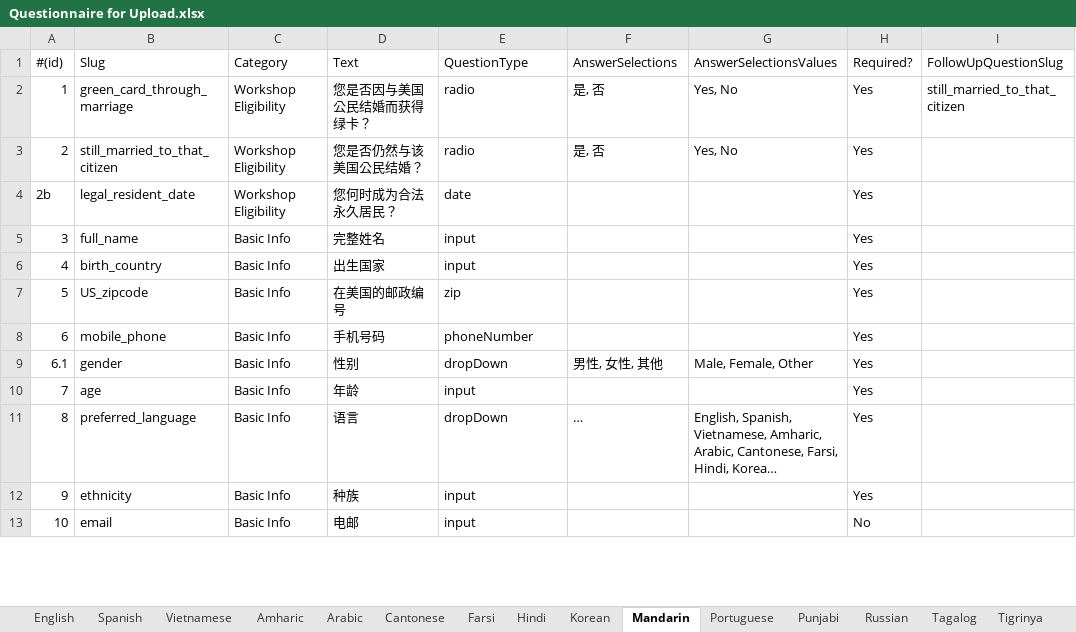
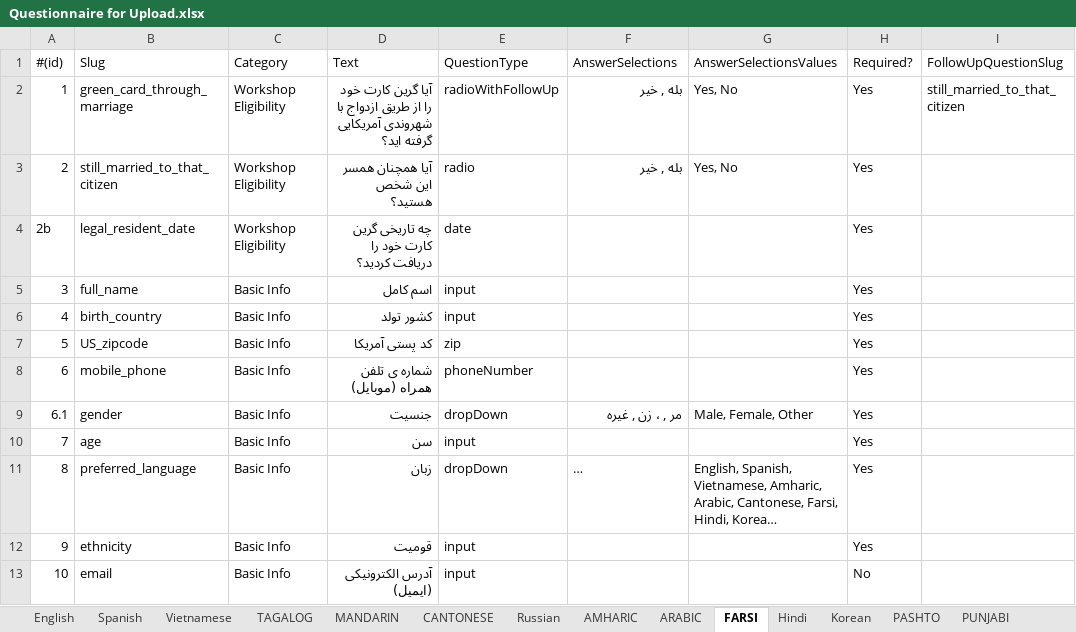
Before and after one commit to codeforsanjose/e-immigrate, an Excel workbook: backend/Questionnaire for Upload.xlsx, sheet FARSI, drawn as a sheet; only a part is shown; long unchanged cells end in …; values as stored, in another font and other column widths than the file's, no cell formats; charts and pictures not drawn; the diff covers the shown part only; the diff names each change by its address in the sheet, - before the commit and + after, or states it on an @@ line.

```diff
--- a/backend/Questionnaire for Upload.xlsx (sheet FARSI)
+++ b/backend/Questionnaire for Upload.xlsx (sheet FARSI)
-sheet tab: Amharic
+sheet tab: TAGALOG
-sheet tab: Arabic
+sheet tab: MANDARIN
-sheet tab: Cantonese
+sheet tab: CANTONESE
-sheet tab: Mandarin
+sheet tab: FARSI
-sheet tab: Tagalog
+sheet tab: PUNJABI
-sheet tab: Farsi
-sheet tab: Punjabi
-sheet tab: Tigrinya
+sheet tab: AMHARIC
+sheet tab: ARABIC
+sheet tab: PASHTO
@@ sheet tab order changed: English | Spanish | Vietnamese | TAGALOG | MANDARIN | CANTONESE | Russian | AMHARIC | ARABIC | FARSI | Hindi | Korean | PASHTO | PUNJABI @@
-D2 (Text): 您是否因与美国公民结婚而获得绿卡？
+D2 (Text): آیا گرین کارت خود را از طریق ازدواج با شهروندی آمریکایی گرفته اید؟
-E2 (QuestionType): radio
+E2 (QuestionType): radioWithFollowUp
-F2:F3 (AnswerSelections): 是, 否
+F2:F3 (AnswerSelections): بله , خیر
-D3 (Text): 您是否仍然与该美国公民结婚？
+D3 (Text): آیا همچنان همسر این شخص هستید؟
-D4 (Text): 您何时成为合法永久居民？
+D4 (Text): چه تاریخی گرین کارت خود را دریافت کردید؟
-D5 (Text): 完整姓名
+D5 (Text): اسم کامل
-D6 (Text): 出生国家
+D6 (Text): کشور تولد
-D7 (Text): 在美国的邮政编号
+D7 (Text): کد پستی آمریکا
-D8 (Text): 手机号码
+D8 (Text): شماره ی تلفن همراه (موبایل)
-D9 (Text): 性别
+D9 (Text): جنسیت
-F9 (AnswerSelections): 男性, 女性, 其他
+F9 (AnswerSelections): مر , ، زن , غیره
-D10 (Text): 年龄
+D10 (Text): سن
-D11 (Text): 语言
+D11 (Text): زبان
-D12 (Text): 种族
+D12 (Text): قومیت
-D13 (Text): 电邮
+D13 (Text): آدرس الکترونیکی (ایمیل)
```
Also changed, not shown: 5 removed rows, 56 edited cells and row numbers in column A elsewhere in this sheet, sheet MANDARIN, sheet TAGALOG, sheet PUNJABI, sheet Portuguese, sheet CANTONESE, sheet Russian, 5 more sheets, cell formats, formulas that keep their value, charts or pictures, backend/Website Content.xlsx, 38 other files.
